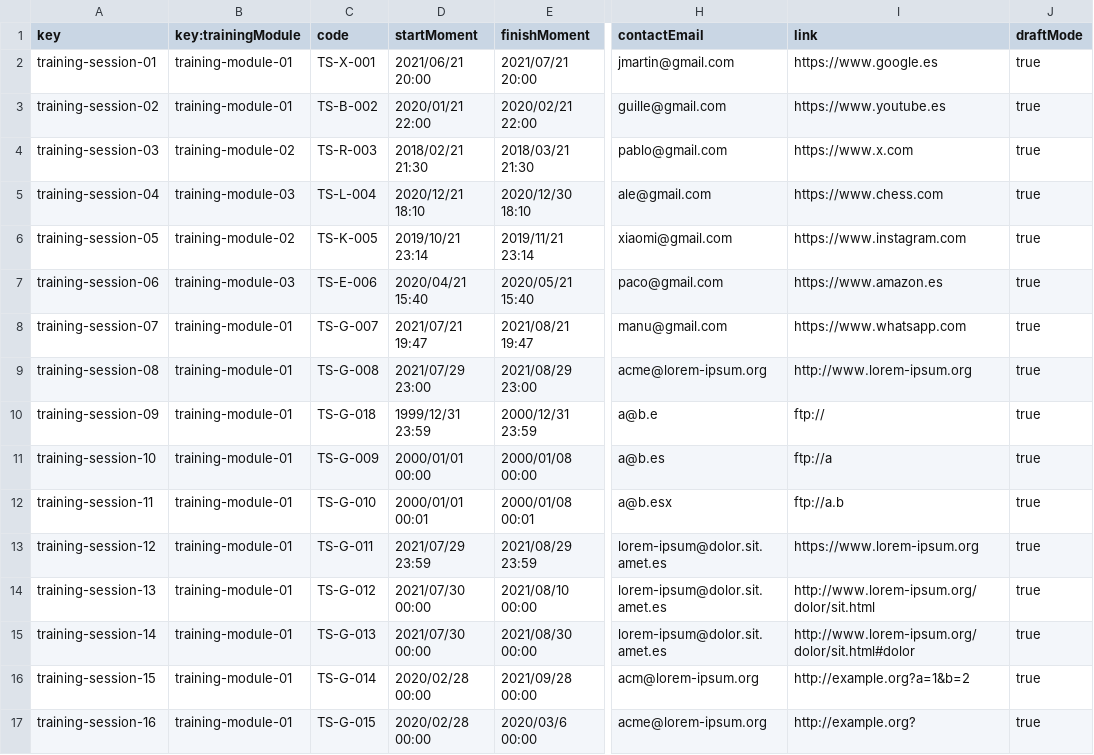
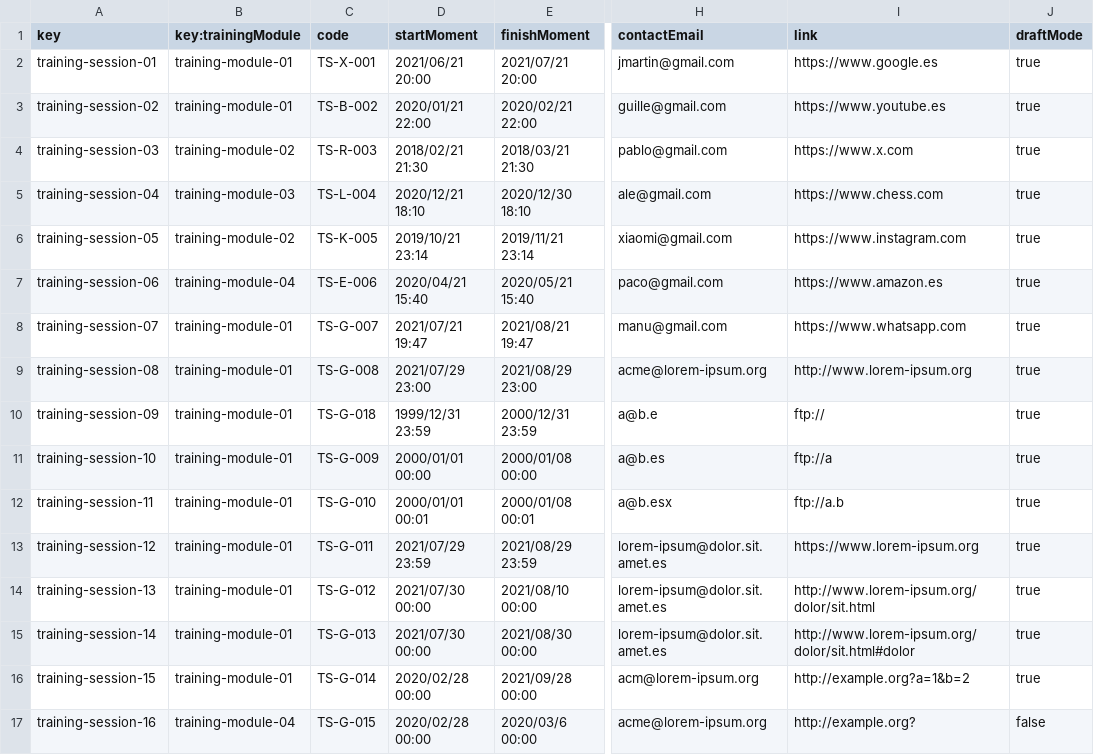
Before and after one commit to DP2-C1-020/Acme-SF-D01, a CSV file: src/main/webapp/WEB-INF/resources/sample-data/training-session.csv, drawn as a sheet; only a part is shown, gaps mark what is left out; the diff names each change by its address in the sheet, - before the commit and + after, or states it on an @@ line.

```diff
--- a/src/main/webapp/WEB-INF/resources/sample-data/training-session.csv
+++ b/src/main/webapp/WEB-INF/resources/sample-data/training-session.csv
-B7 (key:trainingModule): training-module-03
+B7 (key:trainingModule): training-module-04
-B17 (key:trainingModule): training-module-01
+B17 (key:trainingModule): training-module-04
-J17 (draftMode): true
+J17 (draftMode): false
```
Also changed, not shown: 50 other files.
